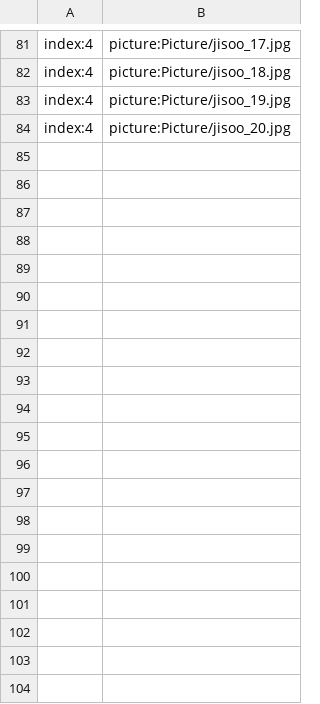
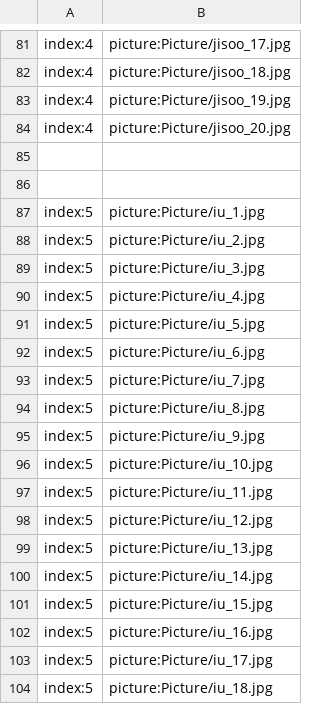
Before and after one commit to secretnaruto/gh_kgirl_wallpaper, a CSV file: picture_content.csv, drawn as a sheet; only a part is shown, gaps mark what is left out; the diff covers the shown part only; the diff names each change by its address in the sheet, - before the commit and + after, or states it on an @@ line.

Commit message:
Update picture_content.csv

```diff
--- a/picture_content.csv
+++ b/picture_content.csv
+row 85: (empty)
+row 86: (empty)
+row 87: index:5 | picture:Picture/iu_1.jpg
+row 88: index:5 | picture:Picture/iu_2.jpg
+row 89: index:5 | picture:Picture/iu_3.jpg
+row 90: index:5 | picture:Picture/iu_4.jpg
+row 91: index:5 | picture:Picture/iu_5.jpg
+row 92: index:5 | picture:Picture/iu_6.jpg
+row 93: index:5 | picture:Picture/iu_7.jpg
+row 94: index:5 | picture:Picture/iu_8.jpg
+row 95: index:5 | picture:Picture/iu_9.jpg
+row 96: index:5 | picture:Picture/iu_10.jpg
+row 97: index:5 | picture:Picture/iu_11.jpg
+row 98: index:5 | picture:Picture/iu_12.jpg
+row 99: index:5 | picture:Picture/iu_13.jpg
+row 100: index:5 | picture:Picture/iu_14.jpg
+row 101: index:5 | picture:Picture/iu_15.jpg
+row 102: index:5 | picture:Picture/iu_16.jpg
+row 103: index:5 | picture:Picture/iu_17.jpg
+row 104: index:5 | picture:Picture/iu_18.jpg
```
Also changed, not shown: 44 added rows elsewhere in this file.
